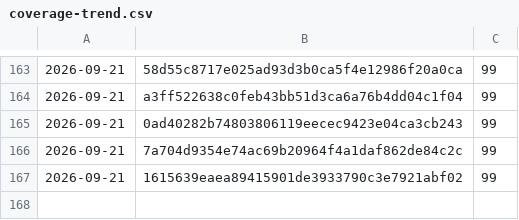
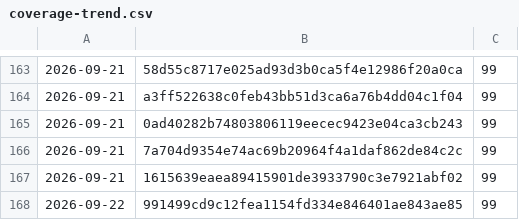
Before and after one commit to Danathar/atomic-image-builder, a CSV file: coverage-trend.csv, drawn as a sheet; only a part is shown, gaps mark what is left out.

```diff
--- a/coverage-trend.csv
+++ b/coverage-trend.csv
@@ -167 +167,2 @@
 2026-09-21,1615639eaea89415901de3933790c3e7921abf02,99
+2026-09-22,991499cd9c12fea1154fd334e846401ae843ae85,99
```
